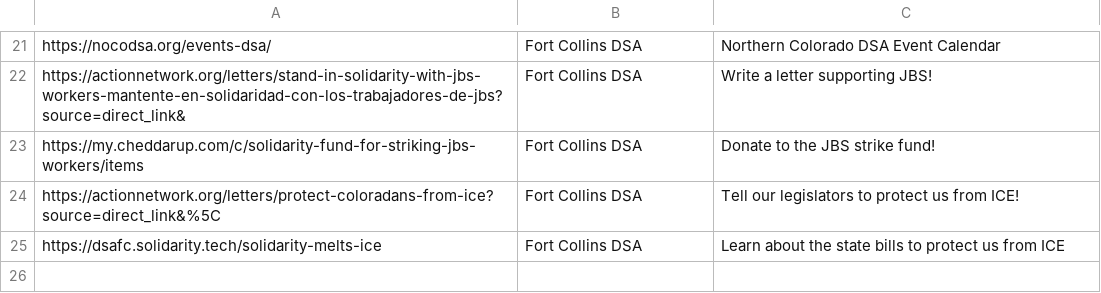
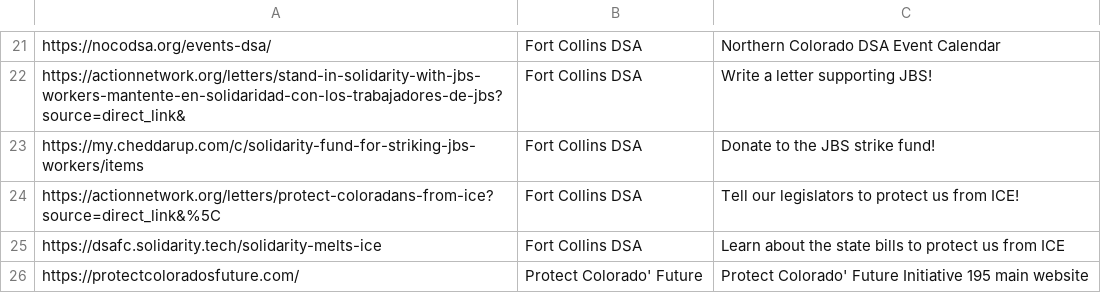
Before and after one commit to Munsky/NoKingsAAUP, a CSV file: bingoData/RegisteredWebsites.csv, drawn as a sheet; only a part is shown, gaps mark what is left out; the diff names each change by its address in the sheet, - before the commit and + after, or states it on an @@ line.

Commit message:
Update RegisteredWebsites.csv

```diff
--- a/bingoData/RegisteredWebsites.csv
+++ b/bingoData/RegisteredWebsites.csv
+row 26: https://protectcoloradosfuture.com/ | Protect Colorado' Future | Protect Colorado' Future Initiative 195 main website
```
